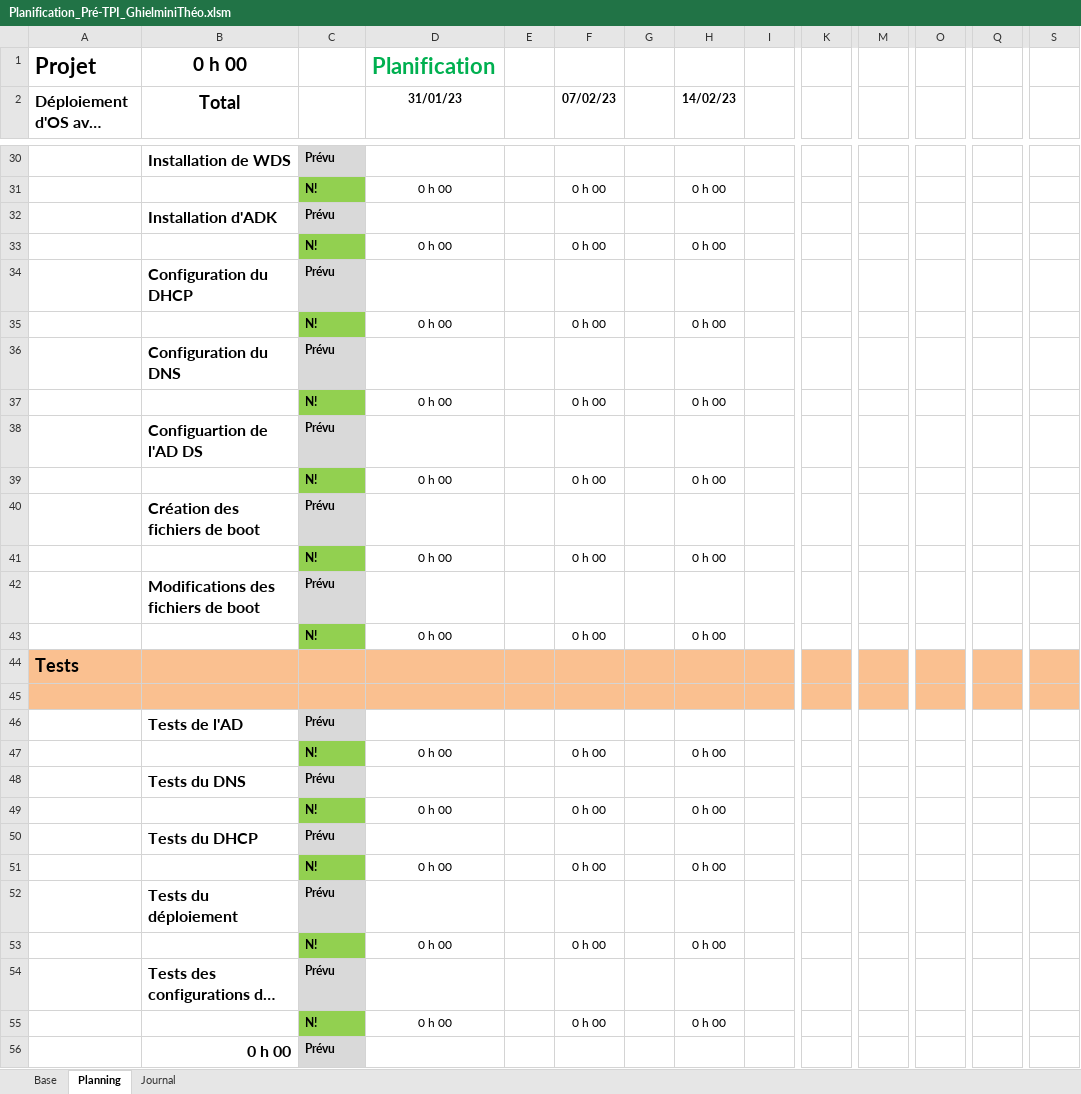
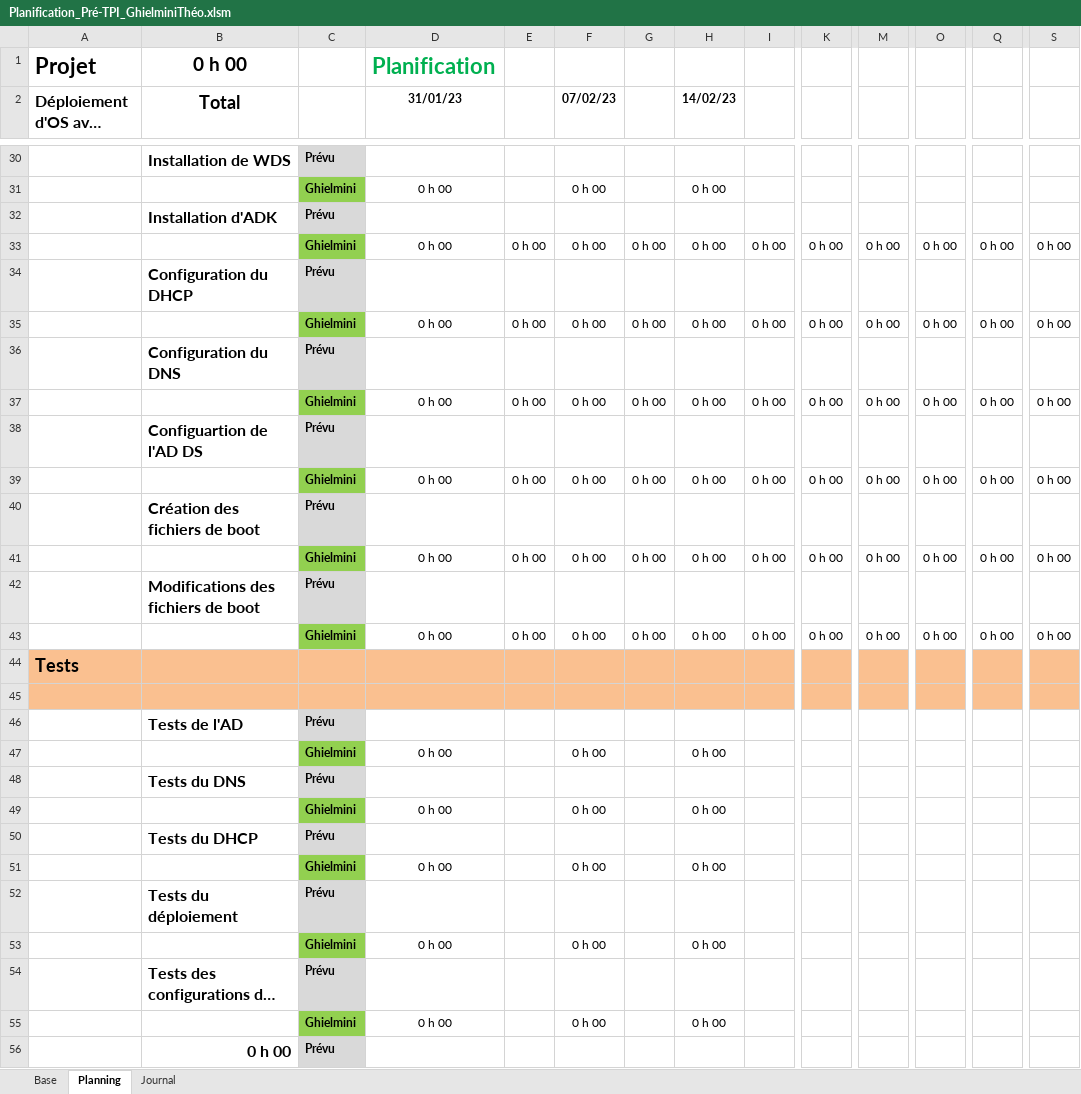
Before and after one commit to TheoGhielmini/Pre-TPI, an Excel workbook: Documentations/Planification_Pré-TPI_GhielminiThéo.xlsm, sheet Planning, drawn as a sheet; only a part is shown, gaps mark what is left out; long unchanged cells end in …; values as stored, in another font and other column widths than the file's, no borders; conditional formats not drawn; removed rows and columns are numbered as before the commit, all else as after; rows hold the shown columns only; the diff covers the shown part only; the diff names each change by its address in the sheet, - before the commit and + after, or states it on an @@ line.

```diff
--- a/Documentations/Planification_Pré-TPI_GhielminiThéo.xlsm (sheet Planning)
+++ b/Documentations/Planification_Pré-TPI_GhielminiThéo.xlsm (sheet Planning)
-C31: N!
+C31: Ghielmini
-row 33:  |  | N! | 0 h 00 |  | 0 h 00 |  | 0 h 00
+row 33:  |  | Ghielmini | 0 h 00 | 0 h 00 | 0 h 00 | 0 h 00 | 0 h 00 | 0 h 00 | 0 h 00 | 0 h 00 | 0 h 00 | 0 h 00 | 0 h 00
-row 35:  |  | N! | 0 h 00 |  | 0 h 00 |  | 0 h 00
+row 35:  |  | Ghielmini | 0 h 00 | 0 h 00 | 0 h 00 | 0 h 00 | 0 h 00 | 0 h 00 | 0 h 00 | 0 h 00 | 0 h 00 | 0 h 00 | 0 h 00
-row 37:  |  | N! | 0 h 00 |  | 0 h 00 |  | 0 h 00
+row 37:  |  | Ghielmini | 0 h 00 | 0 h 00 | 0 h 00 | 0 h 00 | 0 h 00 | 0 h 00 | 0 h 00 | 0 h 00 | 0 h 00 | 0 h 00 | 0 h 00
-row 39:  |  | N! | 0 h 00 |  | 0 h 00 |  | 0 h 00
+row 39:  |  | Ghielmini | 0 h 00 | 0 h 00 | 0 h 00 | 0 h 00 | 0 h 00 | 0 h 00 | 0 h 00 | 0 h 00 | 0 h 00 | 0 h 00 | 0 h 00
-row 41:  |  | N! | 0 h 00 |  | 0 h 00 |  | 0 h 00
+row 41:  |  | Ghielmini | 0 h 00 | 0 h 00 | 0 h 00 | 0 h 00 | 0 h 00 | 0 h 00 | 0 h 00 | 0 h 00 | 0 h 00 | 0 h 00 | 0 h 00
-C43: N!
+C43: Ghielmini
-E43: (empty)
+E43: 0 h 00
-G43: (empty)
+G43: 0 h 00
-I43: (empty)
+I43: 0 h 00
-K43: (empty)
+K43: 0 h 00
-M43: (empty)
+M43: 0 h 00
-O43: (empty)
+O43: 0 h 00
-Q43: (empty)
+Q43: 0 h 00
-S43: (empty)
+S43: 0 h 00
-C47: N!
+C47: Ghielmini
-C49: N!
+C49: Ghielmini
-C51: N!
+C51: Ghielmini
-C53: N!
+C53: Ghielmini
-C55: N!
+C55: Ghielmini
```
Also changed, not shown: 37 edited cells elsewhere in this sheet, sheet Journal, sheet Base, formulas that keep their value, 3 other files.
